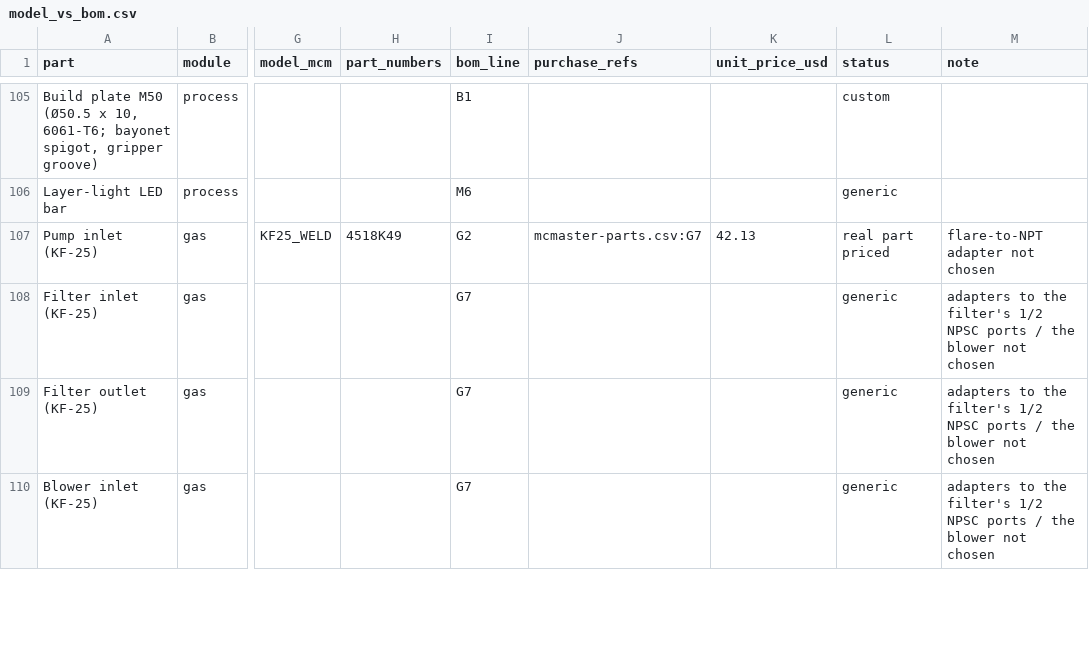
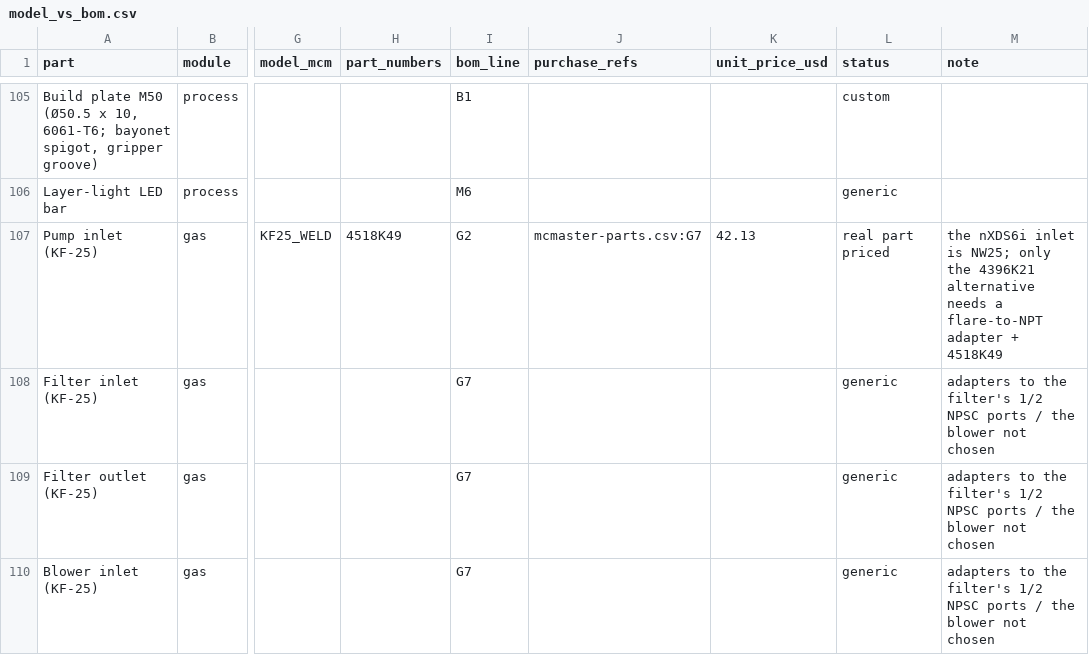
Before and after one commit to vertical-cloud-lab/digital-alloy-lab, a CSV file: desktop-lpbf/analysis/out/audit/model_vs_bom.csv, drawn as a sheet; only a part is shown, gaps mark what is left out; the diff names each change by its address in the sheet, - before the commit and + after, or states it on an @@ line.

```diff
--- a/desktop-lpbf/analysis/out/audit/model_vs_bom.csv
+++ b/desktop-lpbf/analysis/out/audit/model_vs_bom.csv
-M107 (note): flare-to-NPT adapter not chosen
+M107 (note): the nXDS6i inlet is NW25; only the 4396K21 alternative needs a flare-to-NPT adapter + 4518K49
```
Also changed, not shown: desktop-lpbf/analysis/out/audit/model_vs_bom_before.csv, desktop-lpbf/bom.csv, 5 other files.
